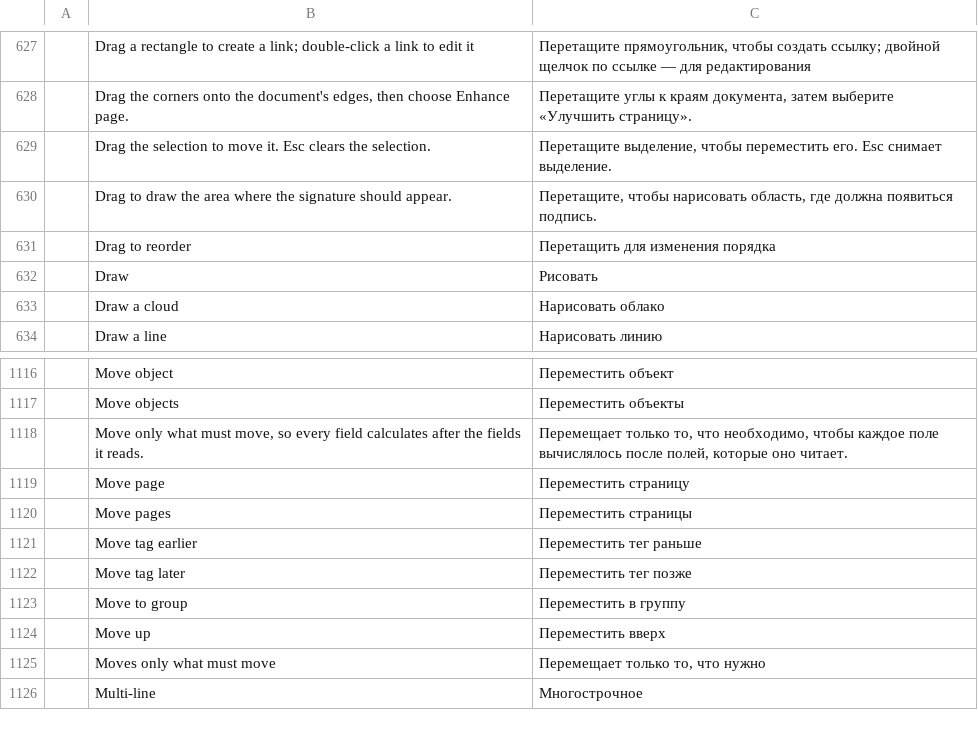
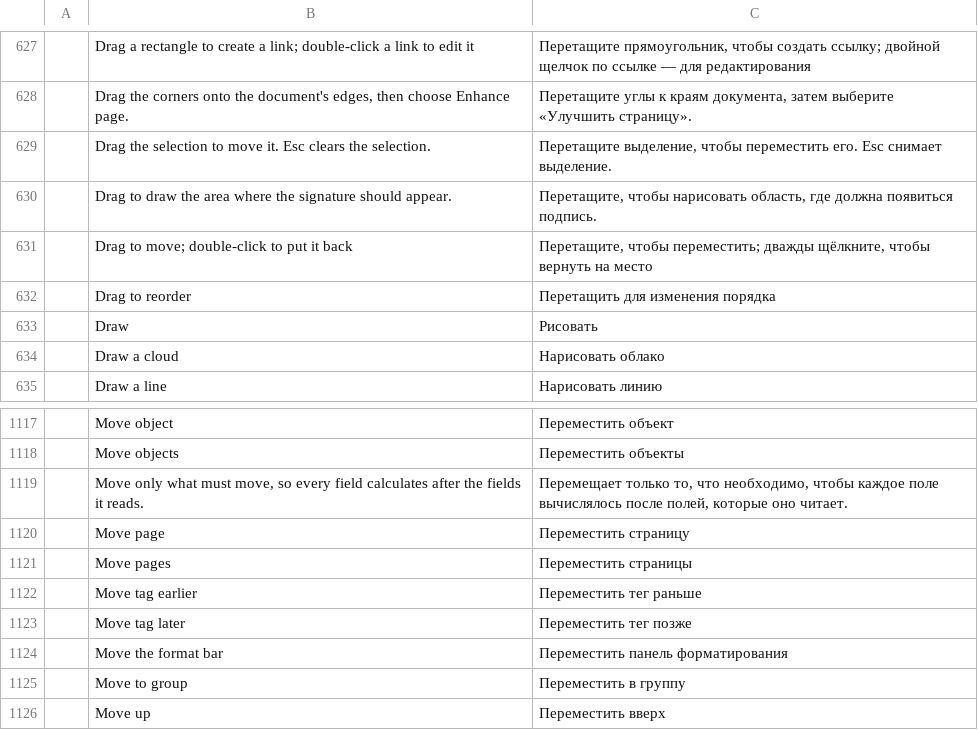
Before and after one commit to BBQ-MAN/craft-i18n, a TSV file: locales/ru/pdfcraft.tsv, drawn as a sheet; only a part is shown, gaps mark what is left out; the shorter side is filled out with more unchanged rows; the diff names each change by its address in the sheet, - before the commit and + after, or states it on an @@ line.

```diff
--- a/locales/ru/pdfcraft.tsv
+++ b/locales/ru/pdfcraft.tsv
+row 631:  | Drag to move; double-click to put it back | Перетащите, чтобы переместить; дважды щёлкните, чтобы вернуть на место
+row 1124:  | Move the format bar | Переместить панель форматирования
```
Also changed, not shown: locales/fr/pdfcraft.tsv, locales/zh-hans/pdfcraft.tsv.
